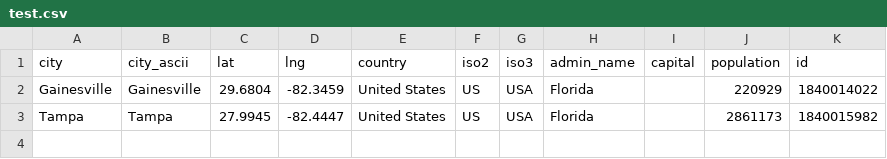
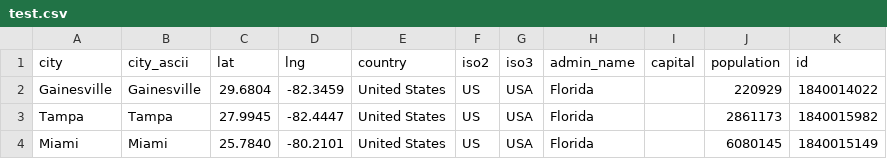
Before and after one commit to jamesluvsgithub/142_dsa_final, a CSV file: test.csv, drawn as a sheet; the diff names each change by its address in the sheet, - before the commit and + after, or states it on an @@ line.

```diff
--- a/test.csv
+++ b/test.csv
+row 4: Miami | Miami | 25.7840 | -80.2101 | United States | US | USA | Florida |  | 6080145 | 1840015149
```
Also changed, not shown: 3 other files.
